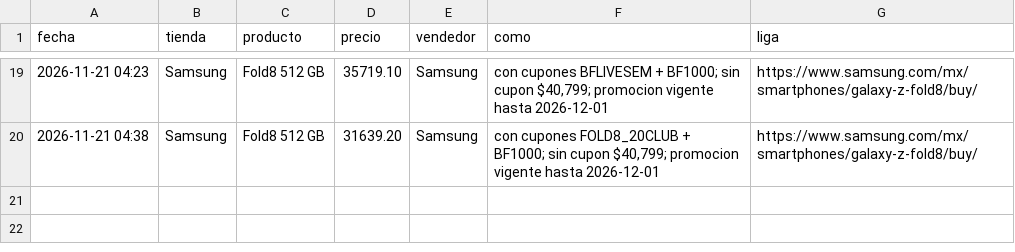
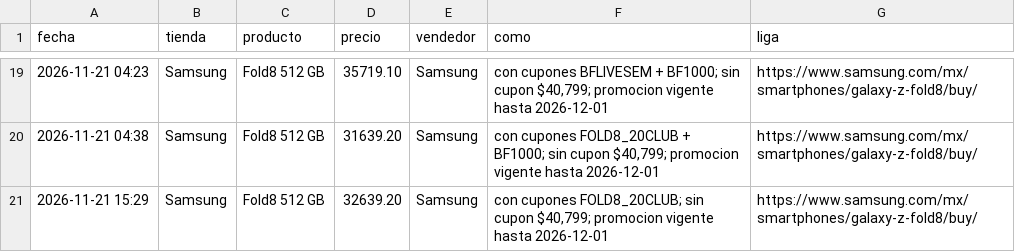
Before and after one commit to saulmx-sketch/vigia-precios, a CSV file: historial_precios.csv, drawn as a sheet; only a part is shown, gaps mark what is left out; the diff names each change by its address in the sheet, - before the commit and + after, or states it on an @@ line.

```diff
--- a/historial_precios.csv
+++ b/historial_precios.csv
+row 21: 2026-11-21 15:29 | Samsung | Fold8 512 GB | 32639.20 | Samsung | con cupones FOLD8_20CLUB; sin cupon $40,799; promocion vigente hasta 2026-12-01 | https://www.samsung.com/mx/smartphones/galaxy-z-fold8/buy/
```
Also changed, not shown: 2 other files.
